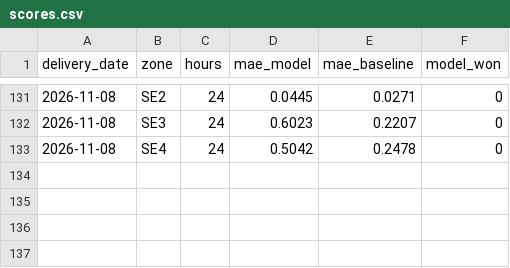
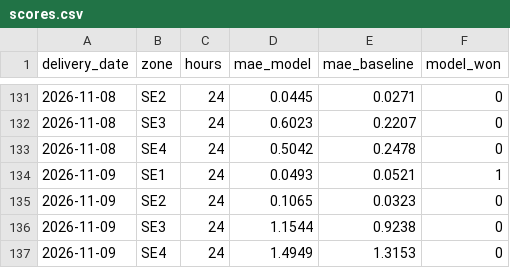
Before and after one commit to thar-26/elpris-forecast, a CSV file: record/scores.csv, drawn as a sheet; only a part is shown, gaps mark what is left out.

```diff
--- a/record/scores.csv
+++ b/record/scores.csv
@@ -133 +133,5 @@ delivery_date,zone,hours,mae_model,mae_baseline,model_won
 2026-11-08,SE4,24,0.5042,0.2478,0
+2026-11-09,SE1,24,0.0493,0.0521,1
+2026-11-09,SE2,24,0.1065,0.0323,0
+2026-11-09,SE3,24,1.1544,0.9238,0
+2026-11-09,SE4,24,1.4949,1.3153,0
```
Also changed, not shown: record/actuals.csv, 2 other files.
